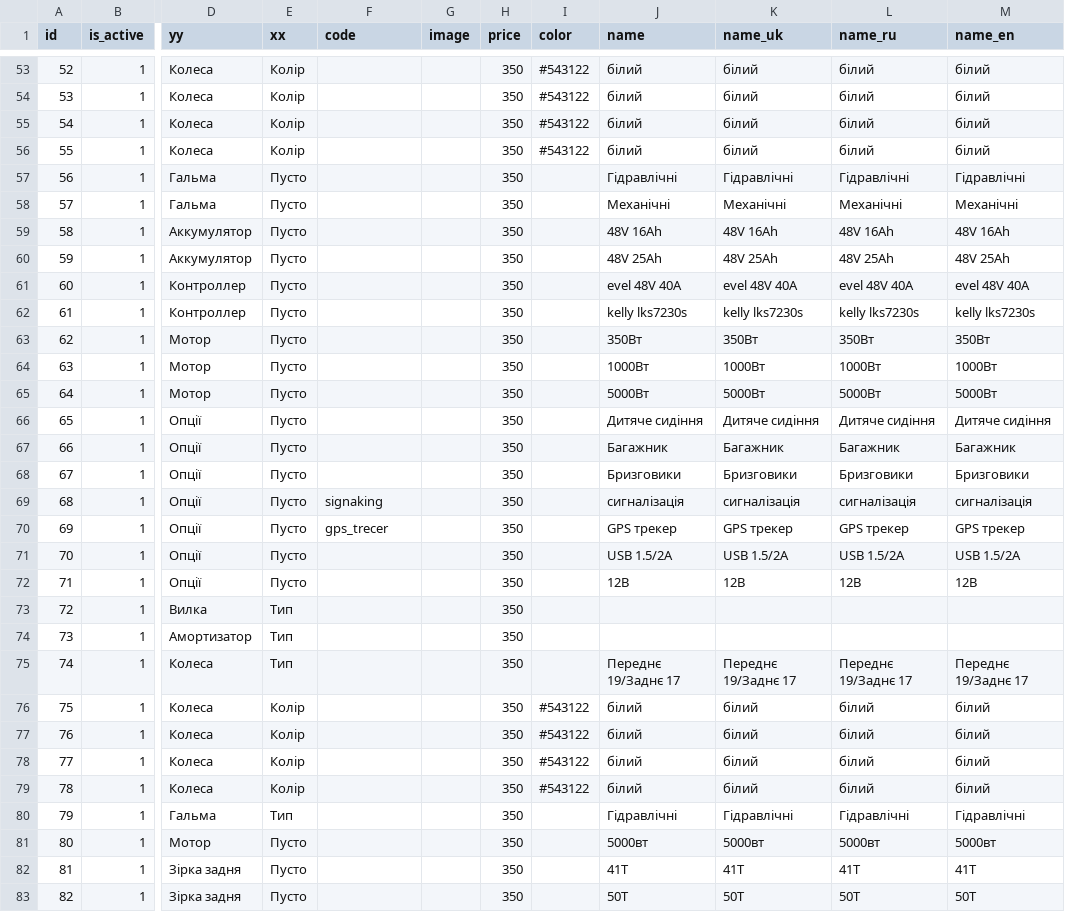
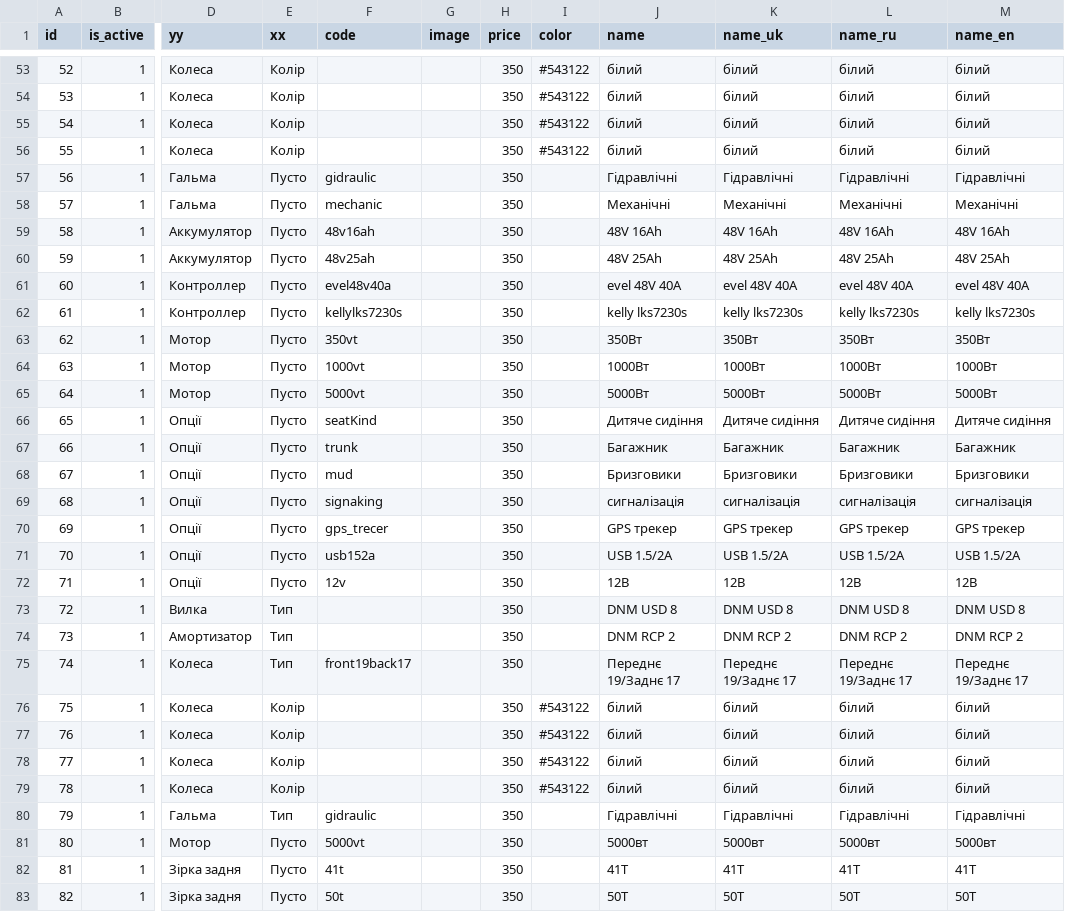
Before and after one commit to jurgeon018/old_eleek, a CSV file: import/constructor/ValueResource.csv, drawn as a sheet; only a part is shown, gaps mark what is left out; the diff covers the shown part only; the diff names each change by its address in the sheet, - before the commit and + after, or states it on an @@ line.

```diff
--- a/import/constructor/ValueResource.csv
+++ b/import/constructor/ValueResource.csv
-F57 (code): (empty)
+F57 (code): gidraulic
-F58 (code): (empty)
+F58 (code): mechanic
-F59 (code): (empty)
+F59 (code): 48v16ah
-F60 (code): (empty)
+F60 (code): 48v25ah
-F61 (code): (empty)
+F61 (code): evel48v40a
-F62 (code): (empty)
+F62 (code): kellylks7230s
-F63 (code): (empty)
+F63 (code): 350vt
-F64 (code): (empty)
+F64 (code): 1000vt
-F65 (code): (empty)
+F65 (code): 5000vt
-F66 (code): (empty)
+F66 (code): seatKind
-F67 (code): (empty)
+F67 (code): trunk
-F68 (code): (empty)
+F68 (code): mud
-F71 (code): (empty)
+F71 (code): usb152a
-F72 (code): (empty)
+F72 (code): 12v
-J73 (name): (empty)
+J73 (name): DNM USD 8
-K73 (name_uk): (empty)
+K73 (name_uk): DNM USD 8
-L73 (name_ru): (empty)
+L73 (name_ru): DNM USD 8
-M73 (name_en): (empty)
+M73 (name_en): DNM USD 8
-J74 (name): (empty)
+J74 (name): DNM RCP 2
-K74 (name_uk): (empty)
+K74 (name_uk): DNM RCP 2
-L74 (name_ru): (empty)
+L74 (name_ru): DNM RCP 2
-M74 (name_en): (empty)
+M74 (name_en): DNM RCP 2
-F75 (code): (empty)
+F75 (code): front19back17
-F80 (code): (empty)
+F80 (code): gidraulic
-F81 (code): (empty)
+F81 (code): 5000vt
-F82 (code): (empty)
+F82 (code): 41t
-F83 (code): (empty)
+F83 (code): 50t
```
Also changed, not shown: 41 edited cells elsewhere in this file.
